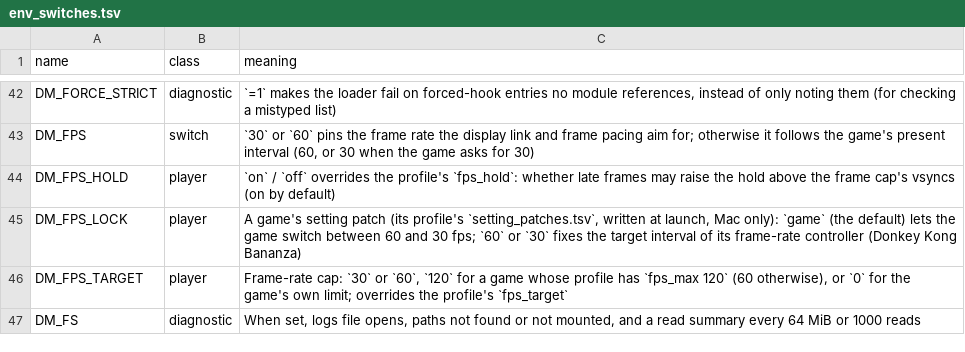
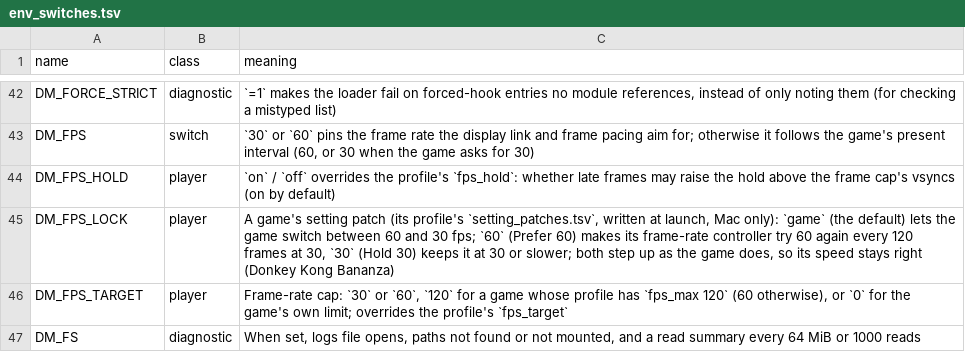
Before and after one commit to lunks/nxnative, a TSV file: docs/env_switches.tsv, drawn as a sheet; only a part is shown, gaps mark what is left out.

```diff
--- a/docs/env_switches.tsv
+++ b/docs/env_switches.tsv
@@ -44,3 +44,3 @@ DM_FPS	switch	`30` or `60` pins the frame rate the display link and frame pacing
 DM_FPS_HOLD	player	`on` / `off` overrides the profile's `fps_hold`: whether late frames may raise the hold above the frame cap's vsyncs (on by default)
-DM_FPS_LOCK	player	A game's setting patch (its profile's `setting_patches.tsv`, written at launch, Mac only): `game` (the default) lets the game switch between 60 and 30 fps; `60` or `30` fixes the target interval of its frame-rate controller (Donkey Kong Bananza)
+DM_FPS_LOCK	player	A game's setting patch (its profile's `setting_patches.tsv`, written at launch, Mac only): `game` (the default) lets the game switch between 60 and 30 fps; `60` (Prefer 60) makes its frame-rate controller try 60 again every 120 frames at 30, `30` (Hold 30) keeps it at 30 or slower; both step up as the game does, so its speed stays right (Donkey Kong Bananza)
 DM_FPS_TARGET	player	Frame-rate cap: `30` or `60`, `120` for a game whose profile has `fps_max 120` (60 otherwise), or `0` for the game's own limit; overrides the profile's `fps_target`
```
Also changed, not shown: dm/games/040074A01BF12000/setting_patches.tsv, dm/games/settings.tsv, 7 other files.
